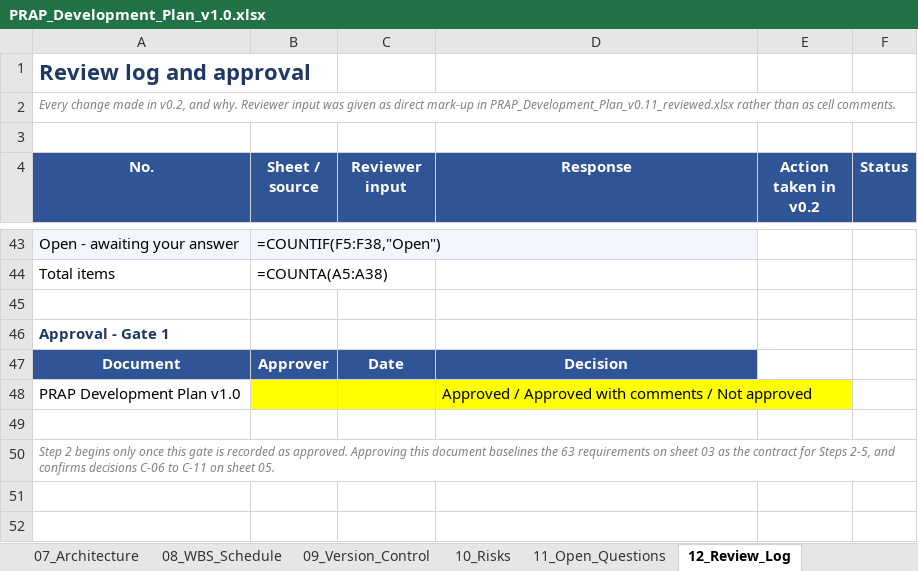
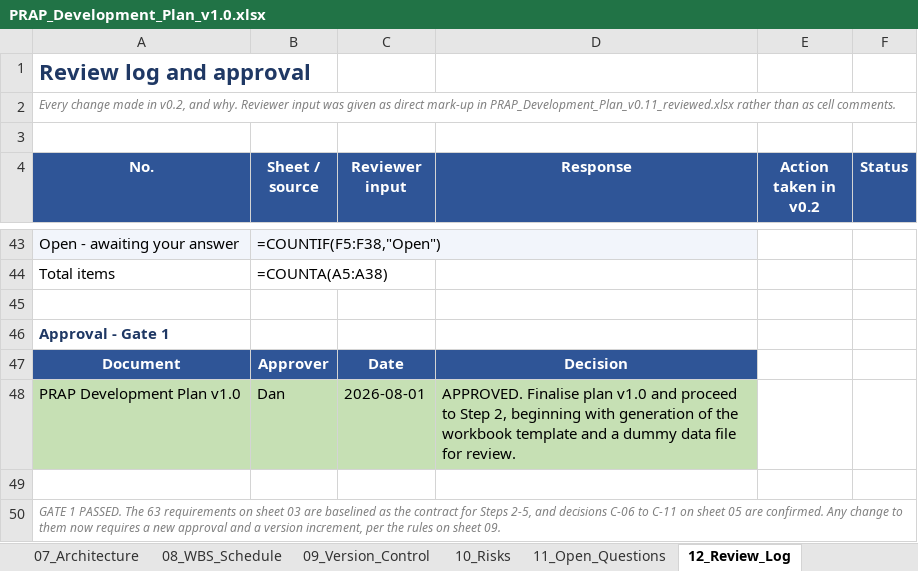
Before and after one commit to Dan5050-now/project1, an Excel workbook: docs/PRAP_Development_Plan_v1.0.xlsx, sheet 12_Review_Log, drawn as a sheet; only a part is shown, gaps mark what is left out; values as stored, in another font and other column widths than the file's, no borders; formulas without a stored value are shown as written; the diff names each change by its address in the sheet, - before the commit and + after, or states it on an @@ line.

```diff
--- a/docs/PRAP_Development_Plan_v1.0.xlsx (sheet 12_Review_Log)
+++ b/docs/PRAP_Development_Plan_v1.0.xlsx (sheet 12_Review_Log)
-A48 fill: none
+A48 fill: #C6E0B4
-B48 (Sheet / source): (empty)
+B48 (Sheet / source): Dan
-B48:D48 fill: #FFFF00
+B48:D48 fill: #C6E0B4
-C48 (Reviewer input): (empty)
+C48 (Reviewer input): 2026-08-01
-D48 (Response): Approved / Approved with comments / Not approved
+D48 (Response): APPROVED. Finalise plan v1.0 and proceed to Step 2, beginning with generation of the workbook template and a dummy data file for review.
-A50 (No.): Step 2 begins only once this gate is recorded as approved. Approving this document baselines the 63 requirements on sheet 03 as the contract for Steps 2-5, and confirms decisions C-06 to C-11 on sheet 05.
+A50 (No.): GATE 1 PASSED. The 63 requirements on sheet 03 are baselined as the contract for Steps 2-5, and decisions C-06 to C-11 on sheet 05 are confirmed. Any change to them now requires a new approval and a version increment, per the rules on sheet 09.
```
Also changed, not shown: sheet 08_WBS_Schedule, sheet 00_Cover, sheet 01_Version_History, sheet 09_Version_Control, 7 other files.
